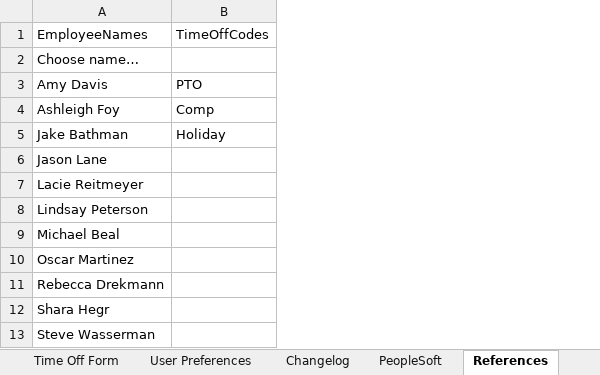
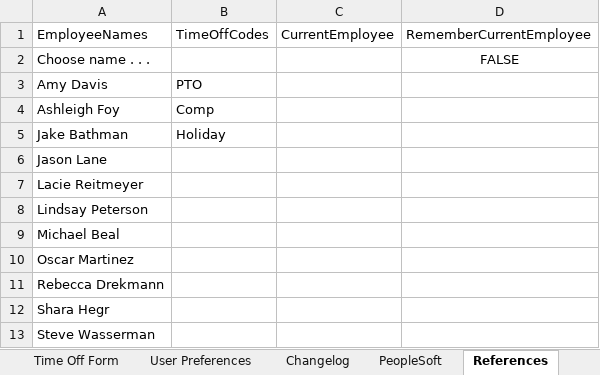
Before and after one commit to jakebathman/Time-Sheet-Planner, an Excel workbook: working-binary/Time Sheet Planner.xlsm, sheet References, drawn as a sheet; values as stored, in another font and other column widths than the file's, no borders; the diff names each change by its address in the sheet, - before the commit and + after, or states it on an @@ line.

```diff
--- a/working-binary/Time Sheet Planner.xlsm (sheet References)
+++ b/working-binary/Time Sheet Planner.xlsm (sheet References)
+column C, row 1: CurrentEmployee
+column D, rows 1-2: RememberCurrentEmployee | FALSE
-A2: Choose name…
+A2: Choose name . . .
```
Also changed, not shown: sheet Time Off Form, charts or pictures, Time Sheet Planner.xlsm, 24 other files.
